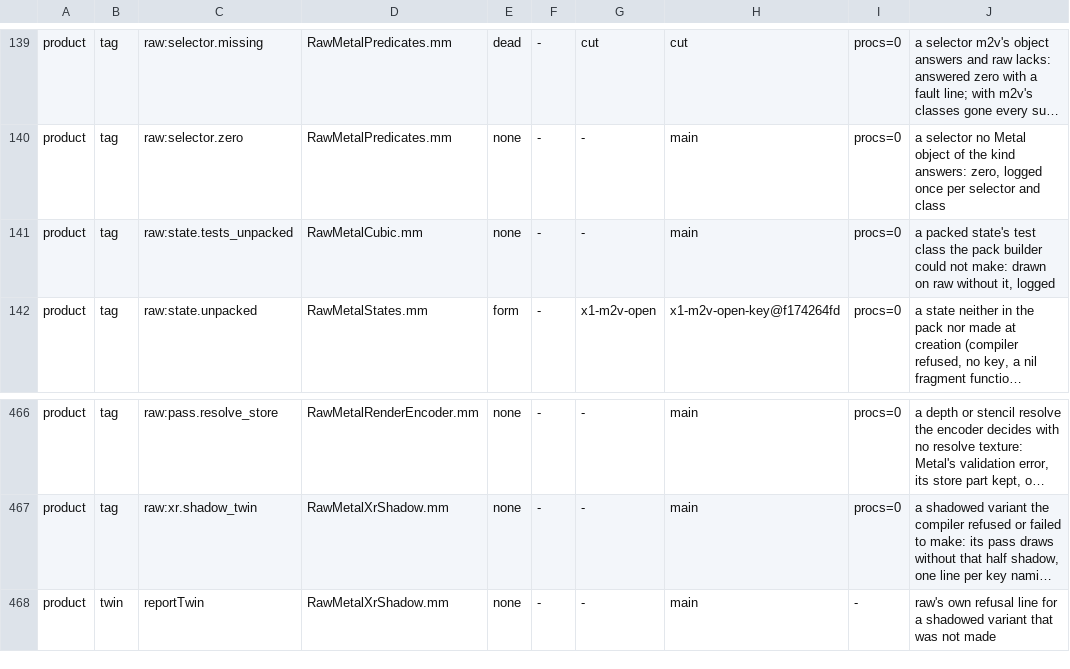
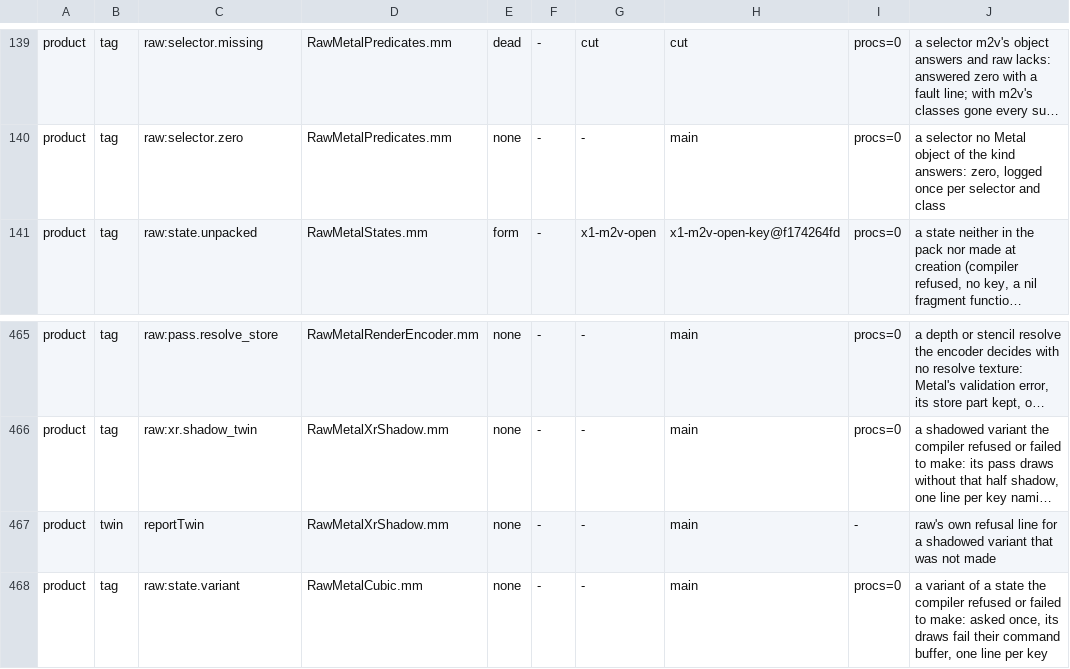
Before and after one commit to D-Radish76/ios-on-switch-lmao, a TSV file: drivers/TegraGM20BMetal/raw/plan/m2v_routes.tsv, drawn as a sheet; only a part is shown, gaps mark what is left out; long unchanged cells end in …; removed rows and columns are numbered as before the commit, all else as after; the diff names each change by its address in the sheet, - before the commit and + after, or states it on an @@ line.

Commit message:
Variants: a refused variant is asked once, repeat binds take no lock, test classes are made with their state
A variant the compiler refused or failed to make was asked again on every prepare; it now stays failed, with
one line per key (raw:state.variant). "No compiler may come" is kept apart from a compiler's answer and is
asked once a compiler serves. prepareDrawnRecord built two names and took a lock on every bind; an encoder now
remembers its last eight (state, forms). The base-record fallbacks for a missing test-class variant are gone:
it compiles like any other form. A state made in process has its test classes and its two-plane form made with
it, so those no longer compile at the queue head.

```diff
--- a/drivers/TegraGM20BMetal/raw/plan/m2v_routes.tsv
+++ b/drivers/TegraGM20BMetal/raw/plan/m2v_routes.tsv
-row 141: product | tag | raw:state.tests_unpacked | RawMetalCubic.mm | none | - | - | main | procs=0 | a packed state's test class the pack builder could not make: drawn on raw without it, logged
+row 468: product | tag | raw:state.variant | RawMetalCubic.mm | none | - | - | main | procs=0 | a variant of a state the compiler refused or failed to make: asked once, its draws fail their command buffer, one line per key
```
Also changed, not shown: 15 other files.
